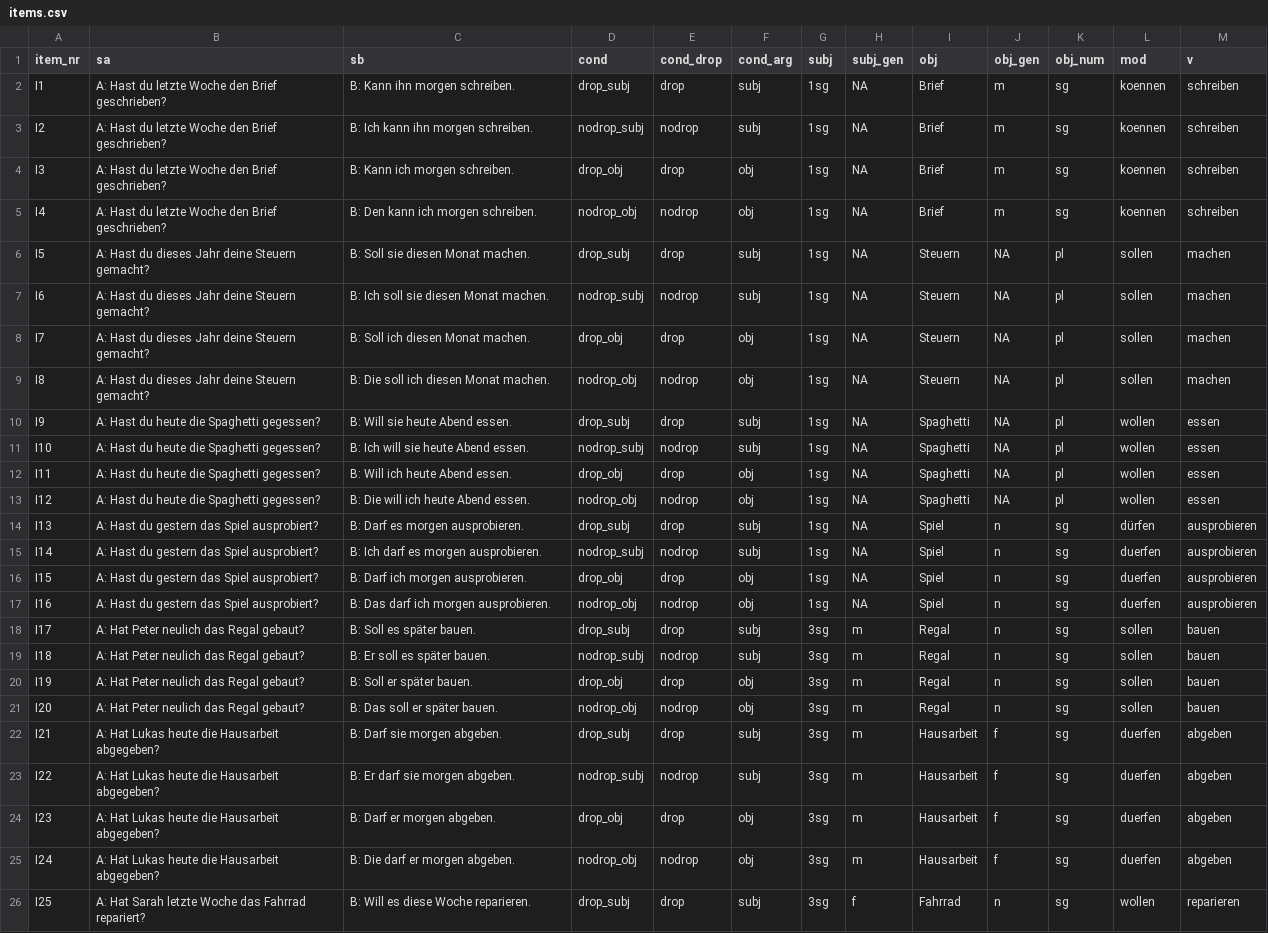
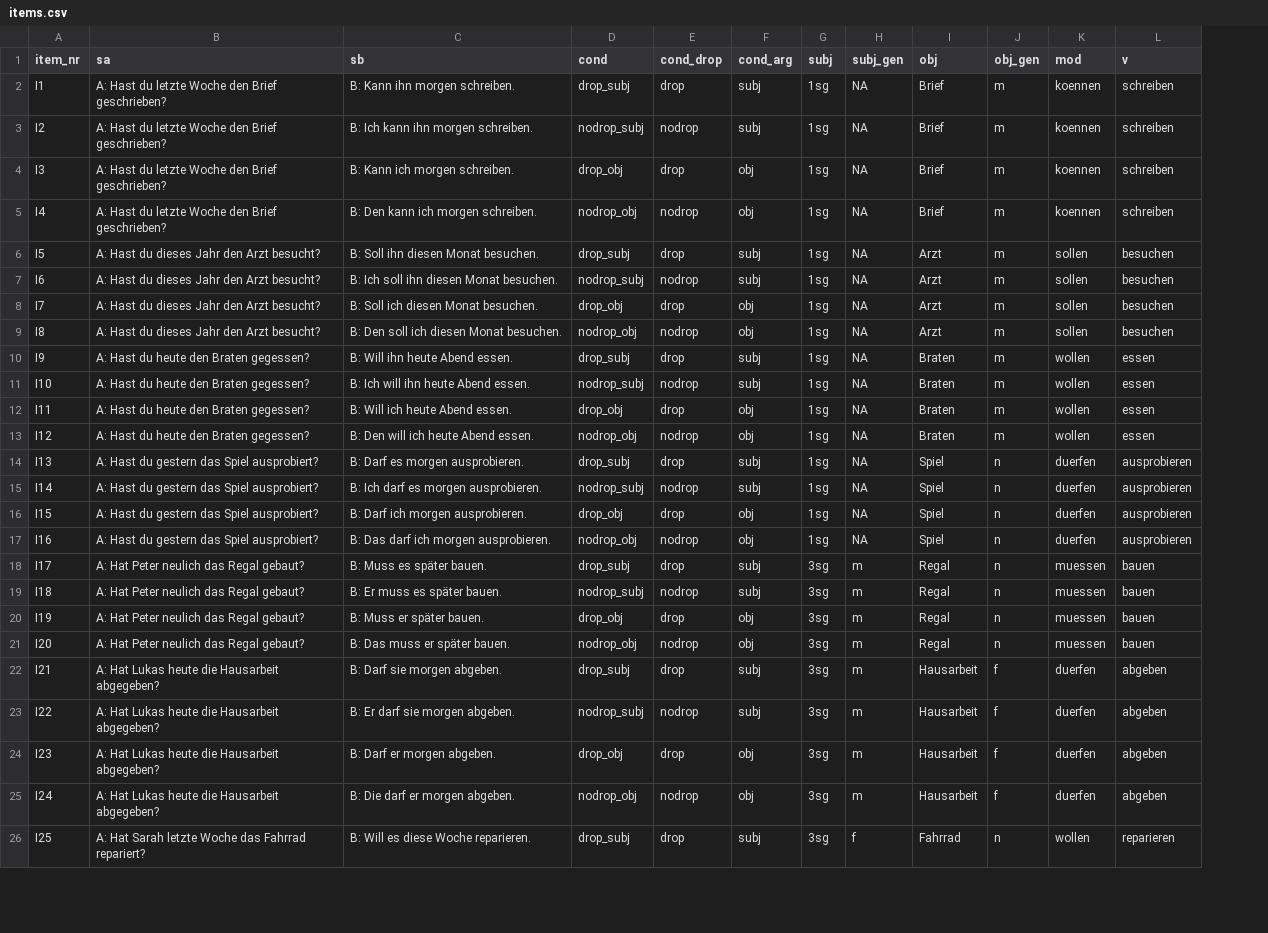
Before and after one commit to Lu-Yanru/Ibex_A04_MG_TD1, a CSV file: chunk_includes/items.csv, drawn as a sheet; only a part is shown; removed rows and columns are numbered as before the commit, all else as after; the diff names each change by its address in the sheet, - before the commit and + after, or states it on an @@ line.

Commit message:
change items pl -> 3sg.m, soll regal bauen -> muss

```diff
--- a/chunk_includes/items.csv
+++ b/chunk_includes/items.csv
-column K (obj_num), rows 2-26: sg | sg | sg | sg | pl | pl | pl | pl | pl | pl | pl | pl | sg | sg | sg | sg | sg | sg | sg | sg | sg | sg | sg | sg | sg
-B6:B9 (sa): A: Hast du dieses Jahr deine Steuern gemacht?
+B6:B9 (sa): A: Hast du dieses Jahr den Arzt besucht?
-C6 (sb): B: Soll sie diesen Monat machen.
+C6 (sb): B: Soll ihn diesen Monat besuchen.
-I6:I9 (obj): Steuern
+I6:I9 (obj): Arzt
-J6:J13 (obj_gen): NA
+J6:J13 (obj_gen): m
-L6:L9 (v): machen
+L6:L9 (v): besuchen
-C7 (sb): B: Ich soll sie diesen Monat machen.
+C7 (sb): B: Ich soll ihn diesen Monat besuchen.
-C8 (sb): B: Soll ich diesen Monat machen.
+C8 (sb): B: Soll ich diesen Monat besuchen.
-C9 (sb): B: Die soll ich diesen Monat machen.
+C9 (sb): B: Den soll ich diesen Monat besuchen.
-B10:B13 (sa): A: Hast du heute die Spaghetti gegessen?
+B10:B13 (sa): A: Hast du heute den Braten gegessen?
-C10 (sb): B: Will sie heute Abend essen.
+C10 (sb): B: Will ihn heute Abend essen.
-I10:I13 (obj): Spaghetti
+I10:I13 (obj): Braten
-C11 (sb): B: Ich will sie heute Abend essen.
+C11 (sb): B: Ich will ihn heute Abend essen.
-C13 (sb): B: Die will ich heute Abend essen.
+C13 (sb): B: Den will ich heute Abend essen.
-K14 (mod): dürfen
+K14 (mod): duerfen
-C18 (sb): B: Soll es später bauen.
+C18 (sb): B: Muss es später bauen.
-K18:K21 (mod): sollen
+K18:K21 (mod): muessen
-C19 (sb): B: Er soll es später bauen.
+C19 (sb): B: Er muss es später bauen.
-C20 (sb): B: Soll er später bauen.
+C20 (sb): B: Muss er später bauen.
-C21 (sb): B: Das soll er später bauen.
+C21 (sb): B: Das muss er später bauen.
```
Also changed, not shown: 1 other file.
